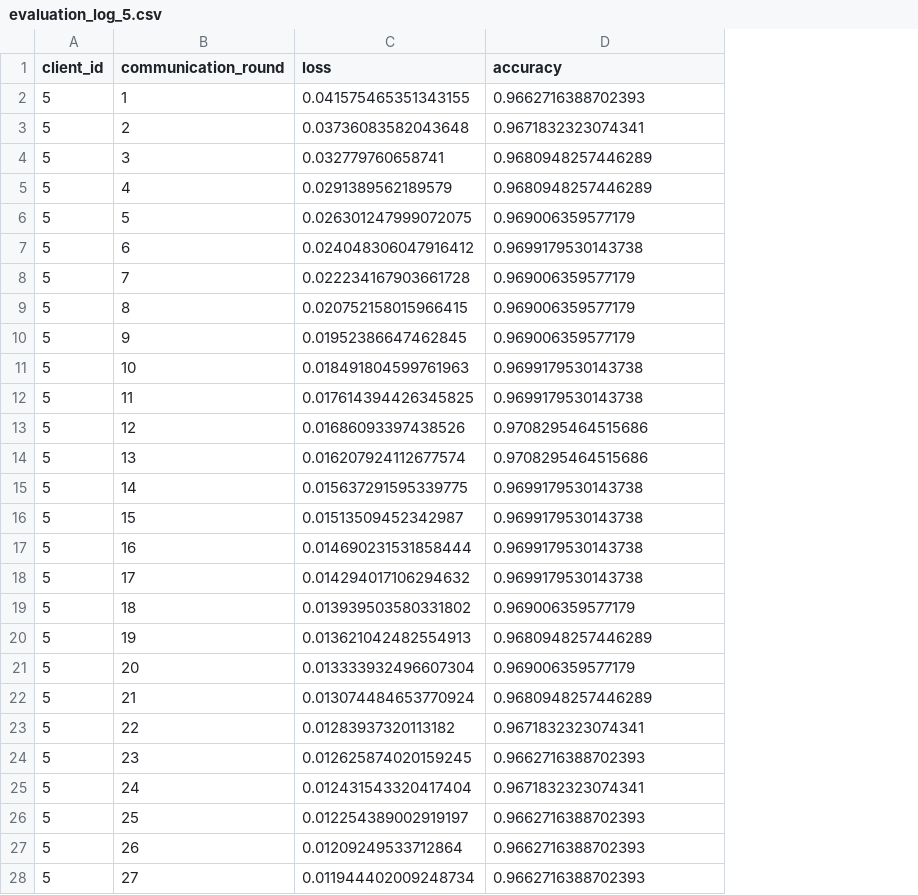
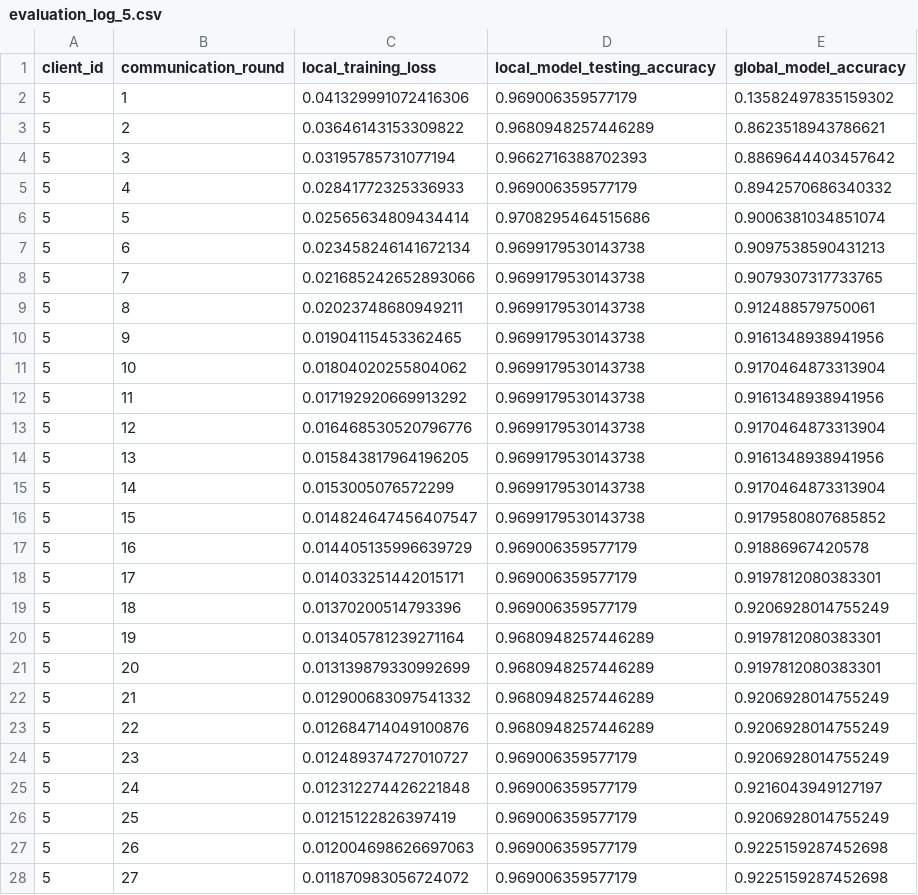
Before and after one commit to gianlucazani/federated_machine_learning, a CSV file: evaluation_log_5.csv, drawn as a sheet; only a part is shown; removed rows and columns are numbered as before the commit, all else as after; the diff covers the shown part only; the diff names each change by its address in the sheet, - before the commit and + after, or states it on an @@ line.

```diff
--- a/evaluation_log_5.csv
+++ b/evaluation_log_5.csv
-column C (loss), rows 2-28: 0.041575465351343155 | 0.03736083582043648 | 0.032779760658741 | 0.0291389562189579 | 0.026301247999072075 | 0.024048306047916412 | 0.022234167903661728 | 0.020752158015966415 | 0.01952386647462845 | 0.018491804599761963 | 0.017614394426345825 | 0.01686093397438526 | 0.016207924112677574 | 0.015637291595339775 | 0.01513509452342987 | 0.014690231531858444 | 0.014294017106294632 | 0.013939503580331802 | 0.013621042482554913 | 0.013333932496607304 | 0.013074484653770924 | 0.01283937320113182 | 0.012625874020159245 | 0.012431543320417404 | 0.012254389002919197 | 0.01209249533712864 | 0.011944402009248734
+column C (local_training_loss), rows 2-28: 0.041329991072416306 | 0.03646143153309822 | 0.03195785731077194 | 0.02841772325336933 | 0.02565634809434414 | 0.023458246141672134 | 0.021685242652893066 | 0.02023748680949211 | 0.01904115453362465 | 0.01804020255804062 | 0.017192920669913292 | 0.016468530520796776 | 0.015843817964196205 | 0.0153005076572299 | 0.014824647456407547 | 0.014405135996639729 | 0.014033251442015171 | 0.01370200514793396 | 0.013405781239271164 | 0.013139879330992699 | 0.012900683097541332 | 0.012684714049100876 | 0.012489374727010727 | 0.012312274426221848 | 0.01215122826397419 | 0.012004698626697063 | 0.011870983056724072
+column E (global_model_accuracy), rows 2-28: 0.13582497835159302 | 0.8623518943786621 | 0.8869644403457642 | 0.8942570686340332 | 0.9006381034851074 | 0.9097538590431213 | 0.9079307317733765 | 0.912488579750061 | 0.9161348938941956 | 0.9170464873313904 | 0.9161348938941956 | 0.9170464873313904 | 0.9161348938941956 | 0.9170464873313904 | 0.9179580807685852 | 0.91886967420578 | 0.9197812080383301 | 0.9206928014755249 | 0.9197812080383301 | 0.9197812080383301 | 0.9206928014755249 | 0.9206928014755249 | 0.9206928014755249 | 0.9216043949127197 | 0.9206928014755249 | 0.9225159287452698 | 0.9225159287452698
-D1: accuracy
+D1: local_model_testing_accuracy
-D2 (local_model_testing_accuracy): 0.9662716388702393
+D2 (local_model_testing_accuracy): 0.969006359577179
-D3 (local_model_testing_accuracy): 0.9671832323074341
+D3 (local_model_testing_accuracy): 0.9680948257446289
-D4 (local_model_testing_accuracy): 0.9680948257446289
+D4 (local_model_testing_accuracy): 0.9662716388702393
-D5 (local_model_testing_accuracy): 0.9680948257446289
+D5 (local_model_testing_accuracy): 0.969006359577179
-D6 (local_model_testing_accuracy): 0.969006359577179
+D6 (local_model_testing_accuracy): 0.9708295464515686
-D8:D10 (local_model_testing_accuracy): 0.969006359577179
+D8:D10 (local_model_testing_accuracy): 0.9699179530143738
-D13:D14 (local_model_testing_accuracy): 0.9708295464515686
+D13:D14 (local_model_testing_accuracy): 0.9699179530143738
-D17:D18 (local_model_testing_accuracy): 0.9699179530143738
+D17:D18 (local_model_testing_accuracy): 0.969006359577179
-D21 (local_model_testing_accuracy): 0.969006359577179
+D21 (local_model_testing_accuracy): 0.9680948257446289
-D23 (local_model_testing_accuracy): 0.9671832323074341
+D23 (local_model_testing_accuracy): 0.9680948257446289
-D24 (local_model_testing_accuracy): 0.9662716388702393
+D24 (local_model_testing_accuracy): 0.969006359577179
-D25 (local_model_testing_accuracy): 0.9671832323074341
+D25 (local_model_testing_accuracy): 0.969006359577179
-D26:D28 (local_model_testing_accuracy): 0.9662716388702393
+D26:D28 (local_model_testing_accuracy): 0.969006359577179
```
Also changed, not shown: 51 edited cells elsewhere in this file, evaluation_log_1.csv, evaluation_log_2.csv, 9 other files.
